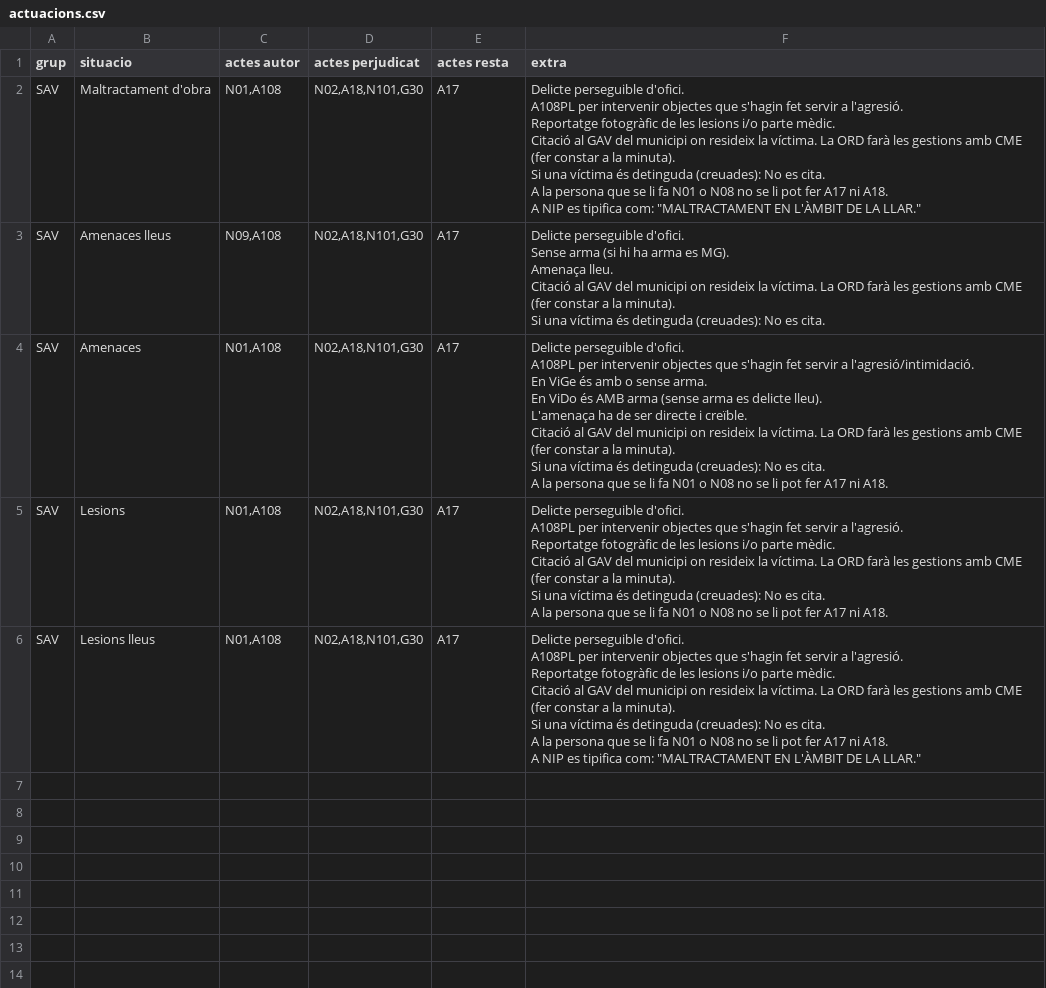
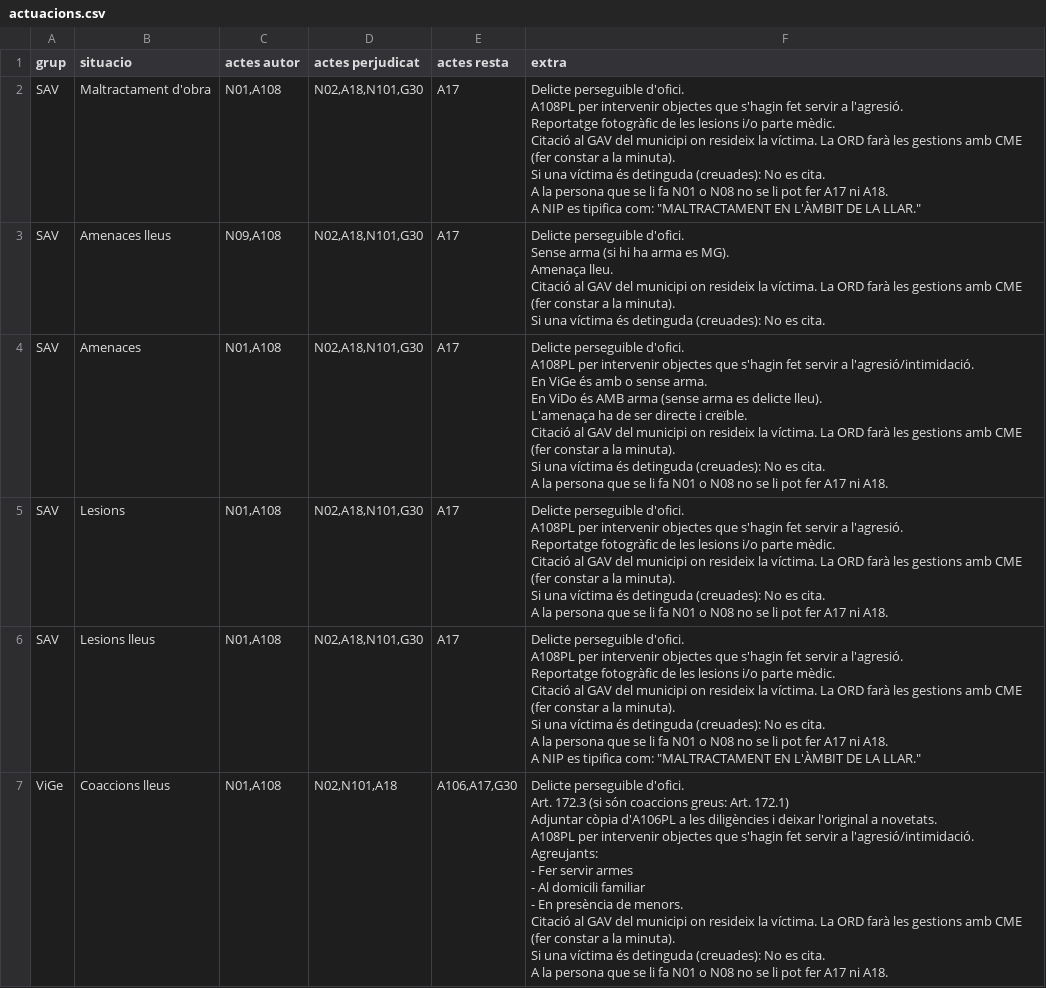
Before and after one commit to zaulin/GUB, a CSV file: actuacions/SAV/vido/actuacions.csv, drawn as a sheet; ↵ is a line break in a cell; the diff names each change by its address in the sheet, - before the commit and + after, or states it on an @@ line.

Commit message:
Add files via upload

```diff
--- a/actuacions/SAV/vido/actuacions.csv
+++ b/actuacions/SAV/vido/actuacions.csv
+row 7: ViGe | Coaccions lleus | N01,A108 | N02,N101,A18 | A106,A17,G30 | Delicte perseguible d'ofici. ↵ Art. 172.3 (si són coaccions greus: Art. 172.1) ↵ Adjuntar còpia d'A106PL a les diligències i deixar l'original a novetats. ↵ A108PL per intervenir objectes que s'hagin fet servir a l'agresió/intimidació. ↵ Agreujants: ↵ - Fer servir armes ↵ - Al domicili familiar ↵ - En presència de menors. ↵ Citació al GAV del municipi on resideix la víctima. La ORD farà les gestions amb CME (fer constar a la minuta). ↵ Si una víctima és detinguda (creuades): No es cita. ↵ A la persona que se li fa N01 o N08 no se li pot fer A17 ni A18.
```
